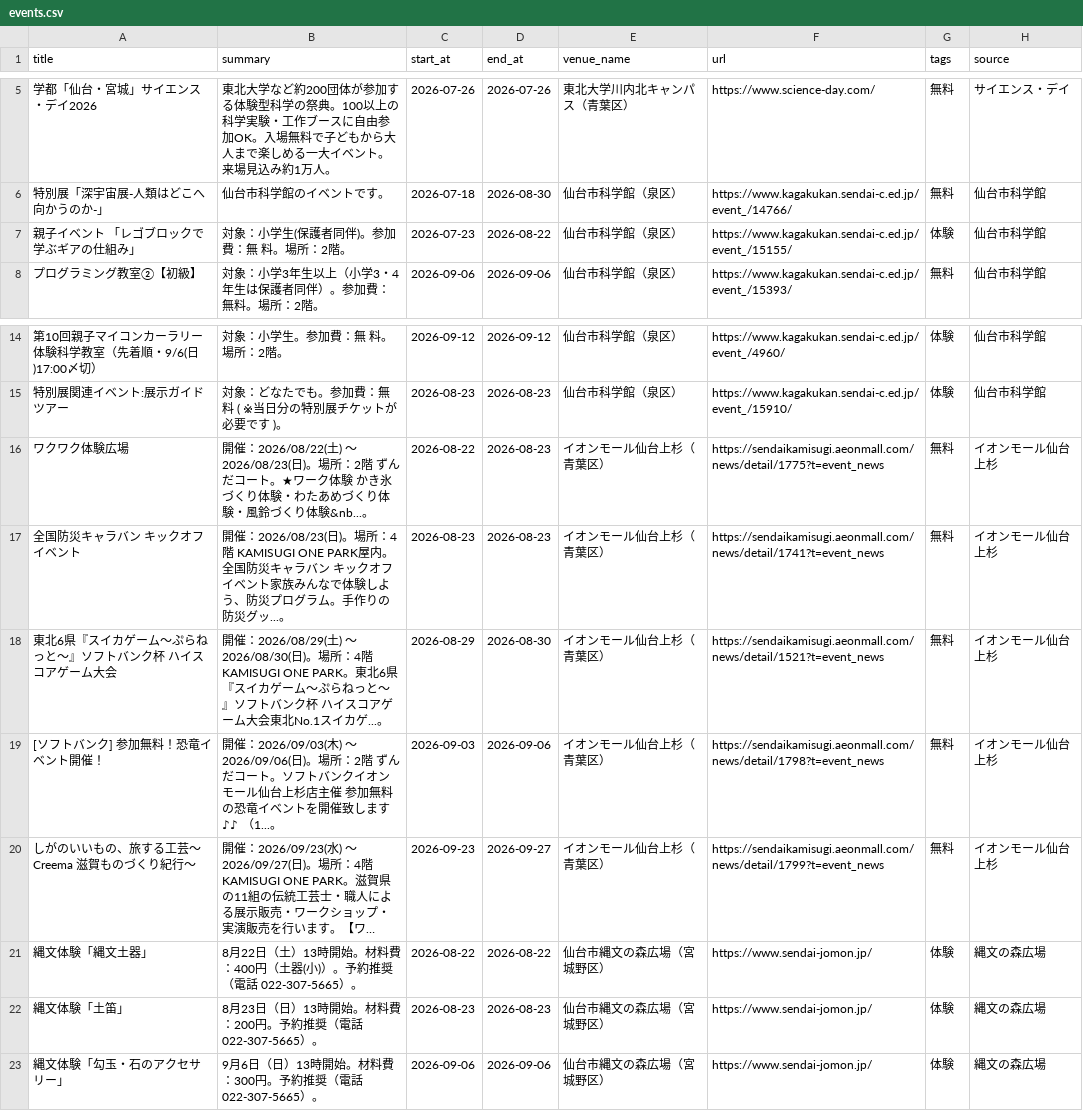
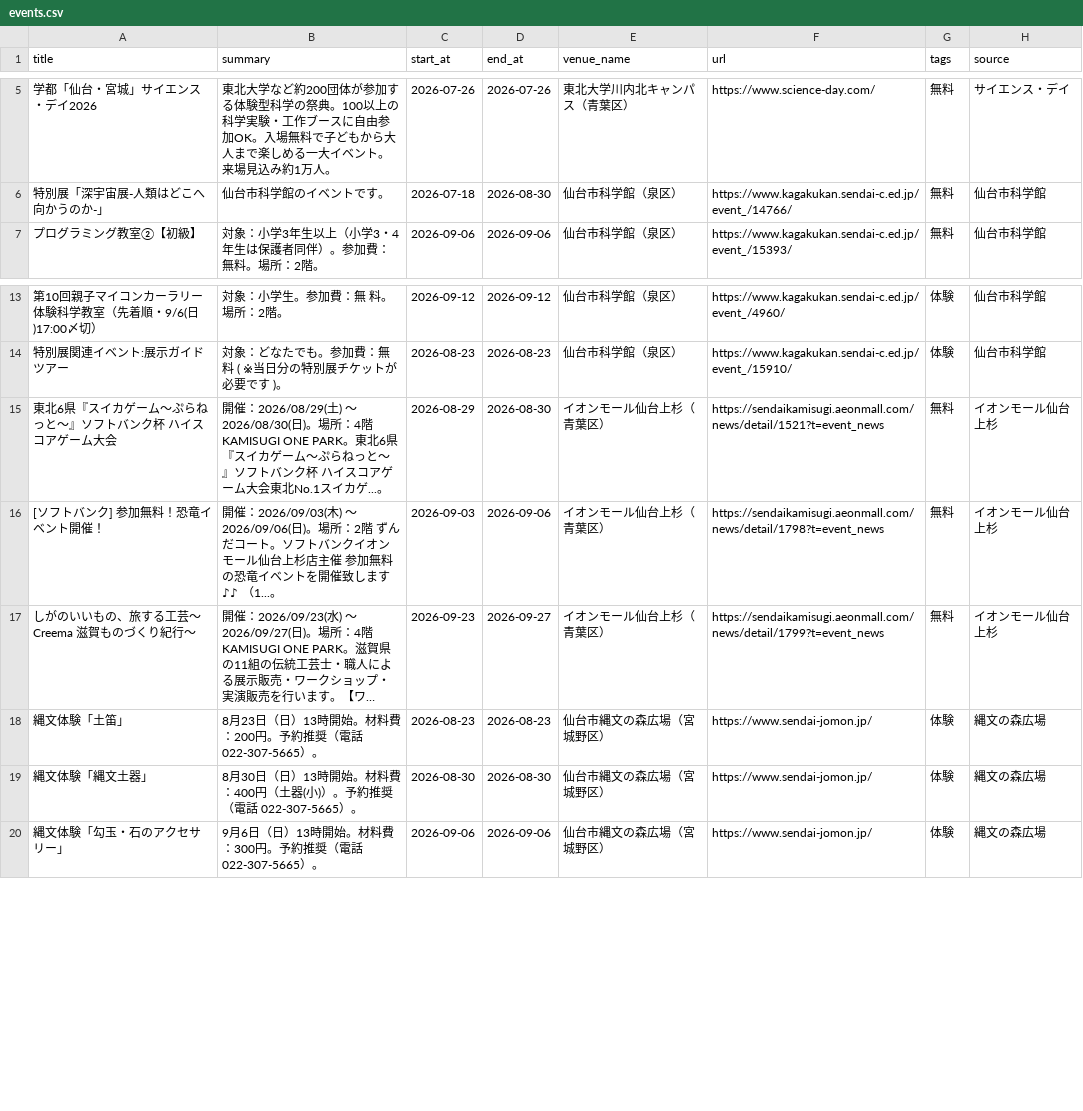
Before and after one commit to ndagsudo/sendai-kids-events, a CSV file: data/events.csv, drawn as a sheet; only a part is shown, gaps mark what is left out; long unchanged cells end in …; removed rows and columns are numbered as before the commit, all else as after; the diff names each change by its address in the sheet, - before the commit and + after, or states it on an @@ line.

```diff
--- a/data/events.csv
+++ b/data/events.csv
-row 7: 親子イベント 「レゴブロックで学ぶギアの仕組み」 | 対象：小学生(保護者同伴)。参加費：無 料。場所：2階。 | 2026-07-23 | 2026-08-22 | 仙台市科学館（泉区） | https://www.kagakukan.sendai-c.ed.jp/event_/15155/ | 体験 | 仙台市科学館
-row 16: ワクワク体験広場 | 開催：2026/08/22(土) 〜 2026/08/23(日)。場所：2階 ずんだコート。★ワーク体験 かき氷づくり体験・わたあめづくり体験・風鈴づくり体験&nb...。 | 2026-08-22 | 2026-08-23 | イオンモール仙台上杉（青葉区） | https://sendaikamisugi.aeonmall.com/news/detail/1775?t=event_news | 無料 | イオンモール仙台上杉
-row 17: 全国防災キャラバン キックオフイベント | 開催：2026/08/23(日)。場所：4階 KAMISUGI ONE PARK屋内。全国防災キャラバン キックオフイベント家族みんなで体験しよう、防災プログラム。手作りの防災グッ...。 | 2026-08-23 | 2026-08-23 | イオンモール仙台上杉（青葉区） | https://sendaikamisugi.aeonmall.com/news/detail/1741?t=event_news | 無料 | イオンモール仙台上杉
-row 21: 縄文体験「縄文土器」 | 8月22日（土）13時開始。材料費：400円（土器(小)）。予約推奨（電話 022-307-5665）。 | 2026-08-22 | 2026-08-22 | 仙台市縄文の森広場（宮城野区） | https://www.sendai-jomon.jp/ | 体験 | 縄文の森広場
+row 19: 縄文体験「縄文土器」 | 8月30日（日）13時開始。材料費：400円（土器(小)）。予約推奨（電話 022-307-5665）。 | 2026-08-30 | 2026-08-30 | 仙台市縄文の森広場（宮城野区） | https://www.sendai-jomon.jp/ | 体験 | 縄文の森広場
```
Also changed, not shown: 5 other files.
